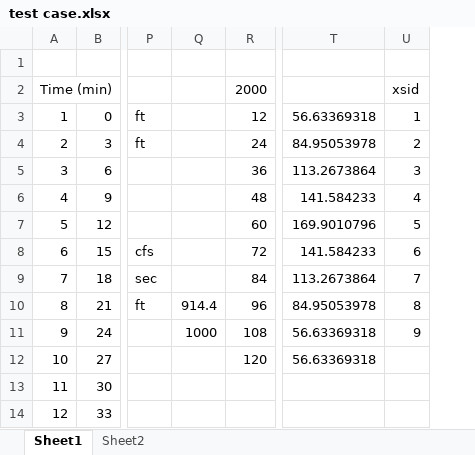
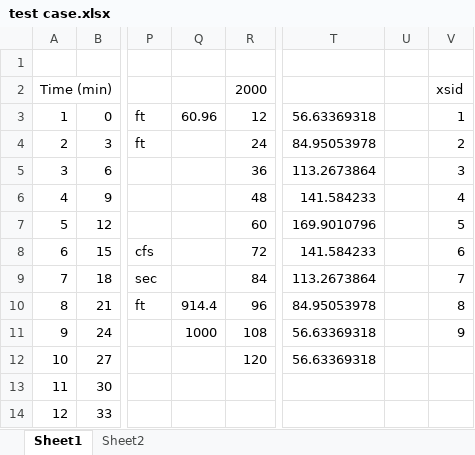
Before and after one commit to Serapieum-of-alex/Hapi, an Excel workbook: Examples/Hydrodynamic models/test case.xlsx, sheet Sheet1, drawn as a sheet; only a part is shown, gaps mark what is left out; values as stored, in another font and other column widths than the file's, no borders; the diff names each change by its address in the sheet, - before the commit and + after, or states it on an @@ line.

Commit message:
Update test case.xlsx

```diff
--- a/Examples/Hydrodynamic models/test case.xlsx (sheet Sheet1)
+++ b/Examples/Hydrodynamic models/test case.xlsx (sheet Sheet1)
+column U, empty
-Q3: (empty)
+Q3: 60.96
```
Also changed, not shown: formulas that keep their value.
